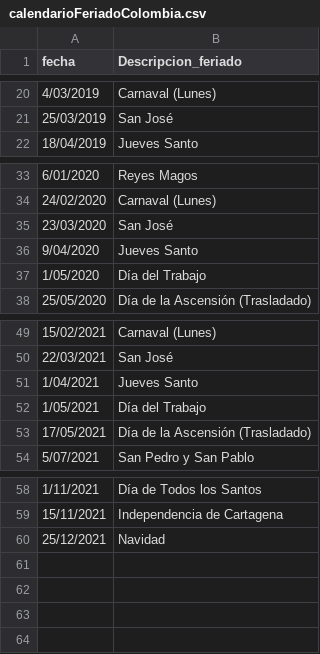
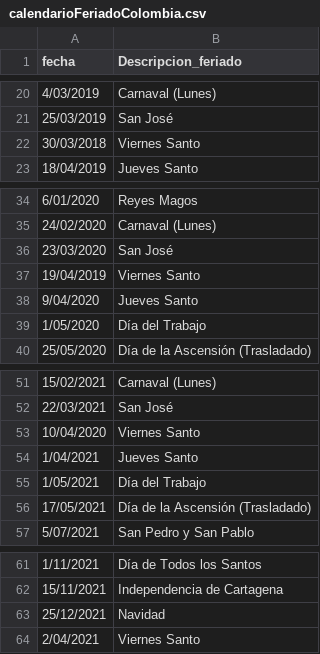
Before and after one commit to JhomaroGC/samples, a CSV file: calendarioFeriadoColombia.csv, drawn as a sheet; only a part is shown, gaps mark what is left out.

Commit message:
Add files via upload

```diff
--- a/calendarioFeriadoColombia.csv
+++ b/calendarioFeriadoColombia.csv
@@ -21,2 +21,3 @@ fecha;Descripcion_feriado
 25/03/2019;San José
+30/03/2018;Viernes Santo
 18/04/2019;Jueves Santo
@@ -35,2 +36,3 @@ fecha;Descripcion_feriado
 23/03/2020;San José
+19/04/2019;Viernes Santo
 9/04/2020;Jueves Santo
@@ -50,2 +52,3 @@ fecha;Descripcion_feriado
 22/03/2021;San José
+10/04/2020;Viernes Santo
 1/04/2021;Jueves Santo
@@ -60 +63,2 @@ fecha;Descripcion_feriado
 25/12/2021;Navidad
+2/04/2021;Viernes Santo
```
